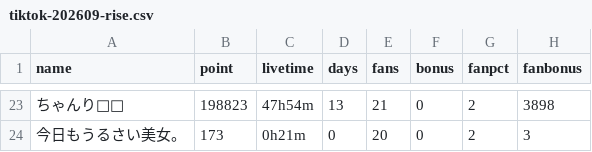
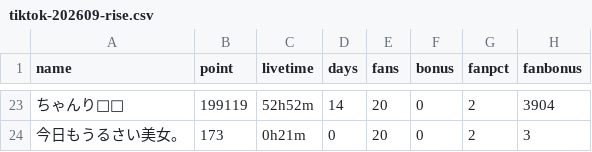
Before and after one commit to dcl-events/rankings, a CSV file: data/tiktok-202609-rise.csv, drawn as a sheet; only a part is shown, gaps mark what is left out; the diff covers the shown part only; the diff names each change by its address in the sheet, - before the commit and + after, or states it on an @@ line.

```diff
--- a/data/tiktok-202609-rise.csv
+++ b/data/tiktok-202609-rise.csv
-B23 (point): 198823
+B23 (point): 199119
-C23 (livetime): 47h54m
+C23 (livetime): 52h52m
-D23 (days): 13
+D23 (days): 14
-E23 (fans): 21
+E23 (fans): 20
-H23 (fanbonus): 3898
+H23 (fanbonus): 3904
```
Also changed, not shown: 4 added rows, 4 removed rows and 87 edited cells elsewhere in this file, data/tiktok-202609-newcomer.csv, 14 other files.
